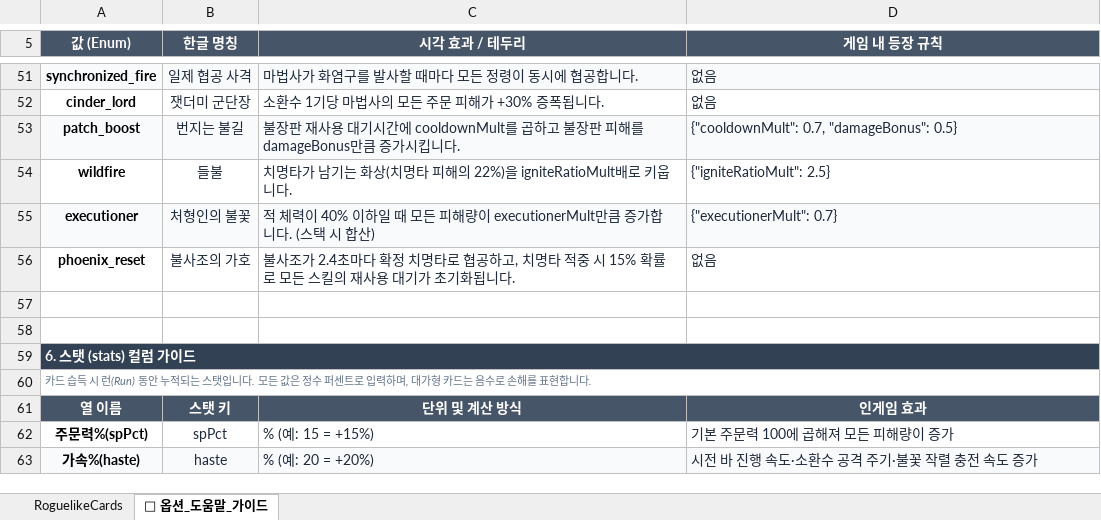
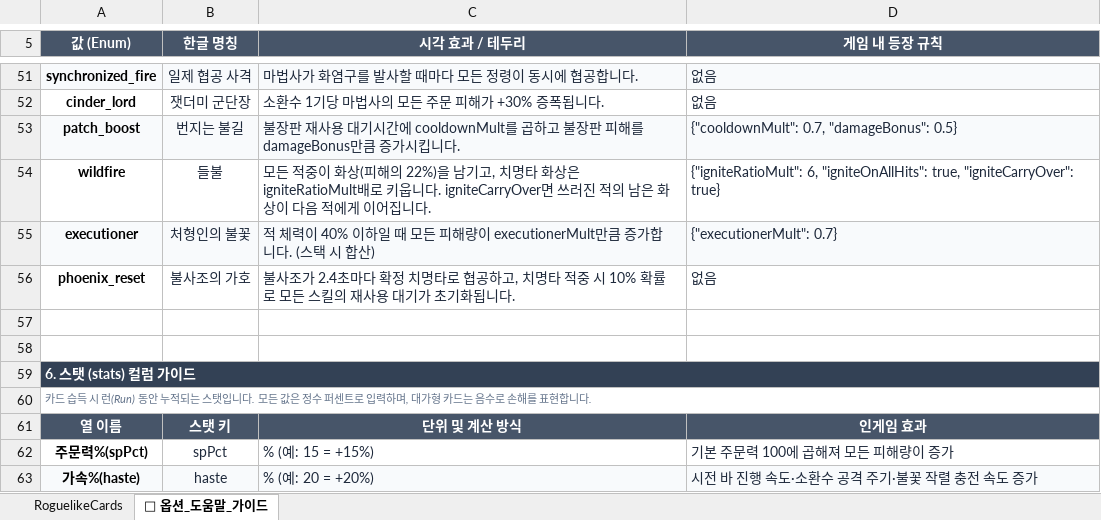
Before and after one commit to LEESANGTAK/dps-fire-mage, an Excel workbook: src/data/roguelike-cards.xlsx, sheet 📖 옵션_도움말_가이드, drawn as a sheet; only a part is shown, gaps mark what is left out; values as stored, in another font and other column widths than the file's, no borders; the diff names each change by its address in the sheet, - before the commit and + after, or states it on an @@ line.

```diff
--- a/src/data/roguelike-cards.xlsx (sheet 📖 옵션_도움말_가이드)
+++ b/src/data/roguelike-cards.xlsx (sheet 📖 옵션_도움말_가이드)
-C54 (시각 효과 / 테두리): 치명타가 남기는 화상(치명타 피해의 22%)을 igniteRatioMult배로 키웁니다.
+C54 (시각 효과 / 테두리): 모든 적중이 화상(피해의 22%)을 남기고, 치명타 화상은 igniteRatioMult배로 키웁니다. igniteCarryOver면 쓰러진 적의 남은 화상이 다음 적에게 이어집니다.
-D54 (게임 내 등장 규칙): {"igniteRatioMult": 2.5}
+D54 (게임 내 등장 규칙): {"igniteRatioMult": 6, "igniteOnAllHits": true, "igniteCarryOver": true}
-C56 (시각 효과 / 테두리): …중 시 15% 확률로…
+C56 (시각 효과 / 테두리): …중 시 10% 확률로…
```
Also changed, not shown: sheet RoguelikeCards, 13 other files.
